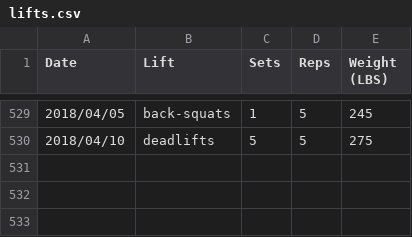
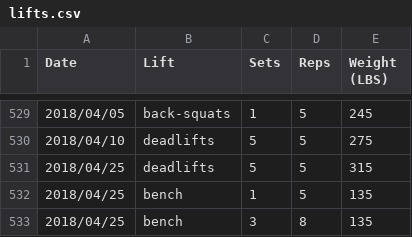
Before and after one commit to qpfiffer/qpfiffer.com, a CSV file: static/lifts.csv, drawn as a sheet; only a part is shown, gaps mark what is left out.

```diff
--- a/static/lifts.csv
+++ b/static/lifts.csv
@@ -530 +530,4 @@ Date,Lift,Sets,Reps,Weight (LBS)
 2018/04/10,deadlifts,5,5,275
+2018/04/25,deadlifts,5,5,315
+2018/04/25,bench,1,5,135
+2018/04/25,bench,3,8,135
```
Also changed, not shown: 1 other file.
